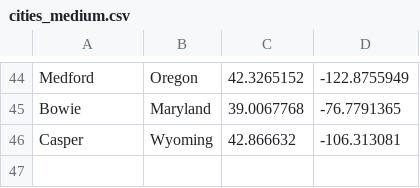
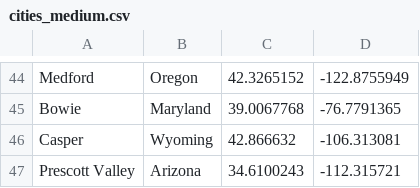
Before and after one commit to MyronL/TravelingSalesMan, a CSV file: cities_medium.csv, drawn as a sheet; only a part is shown, gaps mark what is left out; the diff names each change by its address in the sheet, - before the commit and + after, or states it on an @@ line.

```diff
--- a/cities_medium.csv
+++ b/cities_medium.csv
+row 47: Prescott Valley | Arizona | 34.6100243 | -112.315721
```
Also changed, not shown: cities_all.csv, 4 other files.
